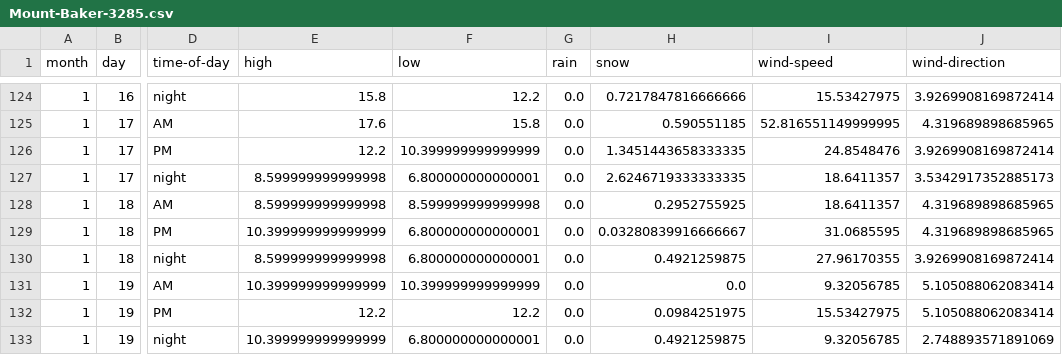
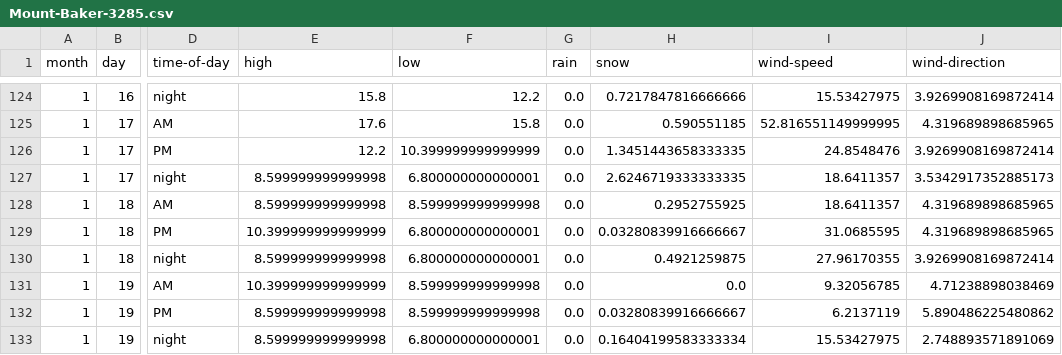
Before and after one commit to psathyrella/weatherhistory, a CSV file: mtwx/Mount-Baker-3285.csv, drawn as a sheet; only a part is shown, gaps mark what is left out; the diff names each change by its address in the sheet, - before the commit and + after, or states it on an @@ line.

```diff
--- a/mtwx/Mount-Baker-3285.csv
+++ b/mtwx/Mount-Baker-3285.csv
-F131 (low): 10.399999999999999
+F131 (low): 8.599999999999998
-J131 (wind-direction): 5.105088062083414
+J131 (wind-direction): 4.71238898038469
-E132 (high): 12.2
+E132 (high): 8.599999999999998
-F132 (low): 12.2
+F132 (low): 8.599999999999998
-H132 (snow): 0.0984251975
+H132 (snow): 0.03280839916666667
-I132 (wind-speed): 15.53427975
+I132 (wind-speed): 6.2137119
-J132 (wind-direction): 5.105088062083414
+J132 (wind-direction): 5.890486225480862
-E133 (high): 10.399999999999999
+E133 (high): 8.599999999999998
-H133 (snow): 0.4921259875
+H133 (snow): 0.16404199583333334
-I133 (wind-speed): 9.32056785
+I133 (wind-speed): 15.53427975
```
Also changed, not shown: mtwx/Glacier-Peak-3213.csv, mtwx/Mount-Rainier-4392.csv, 36 other files.
